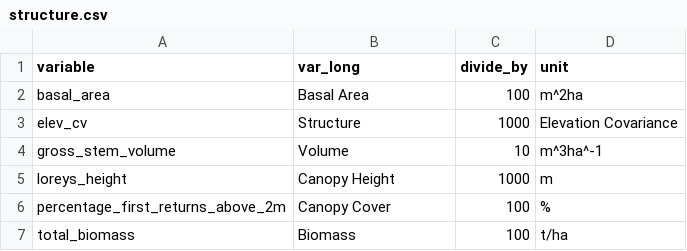
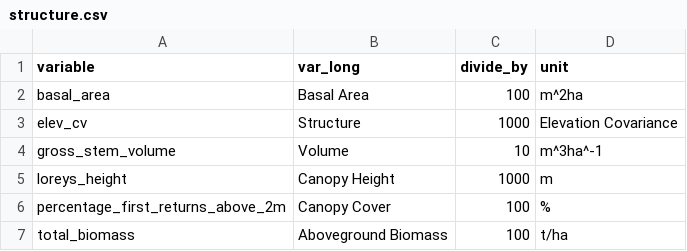
Before and after one commit to emuise/bcparks_ei, a CSV file: keys/structure.csv, drawn as a sheet.

```diff
--- a/keys/structure.csv
+++ b/keys/structure.csv
@@ -6,2 +6,2 @@ loreys_height,Canopy Height,1000,m
 percentage_first_returns_above_2m,Canopy Cover,100,%
-total_biomass,Biomass,100,t/ha
+total_biomass,Aboveground Biomass,100,t/ha
```
Also changed, not shown: 11 other files.
